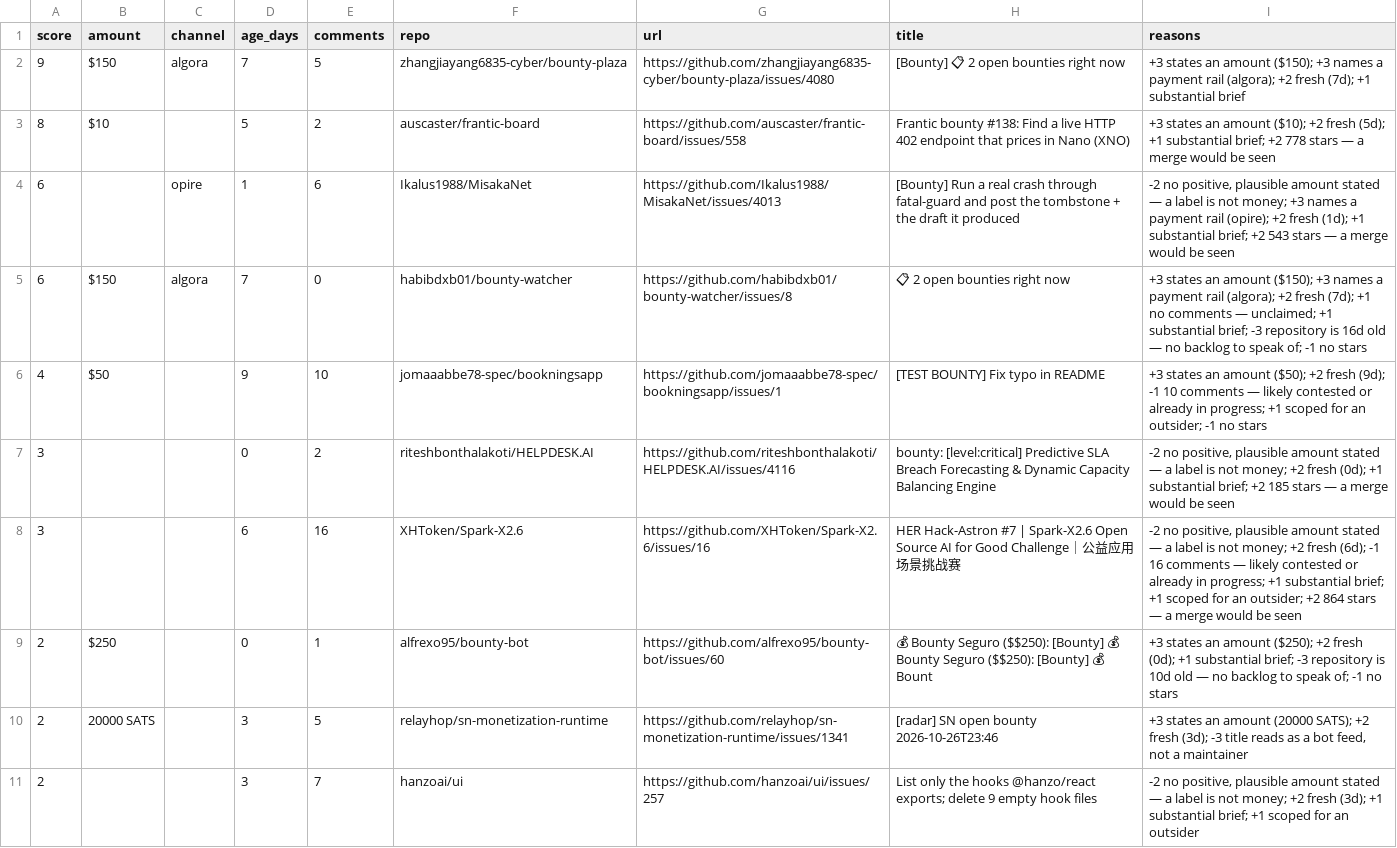
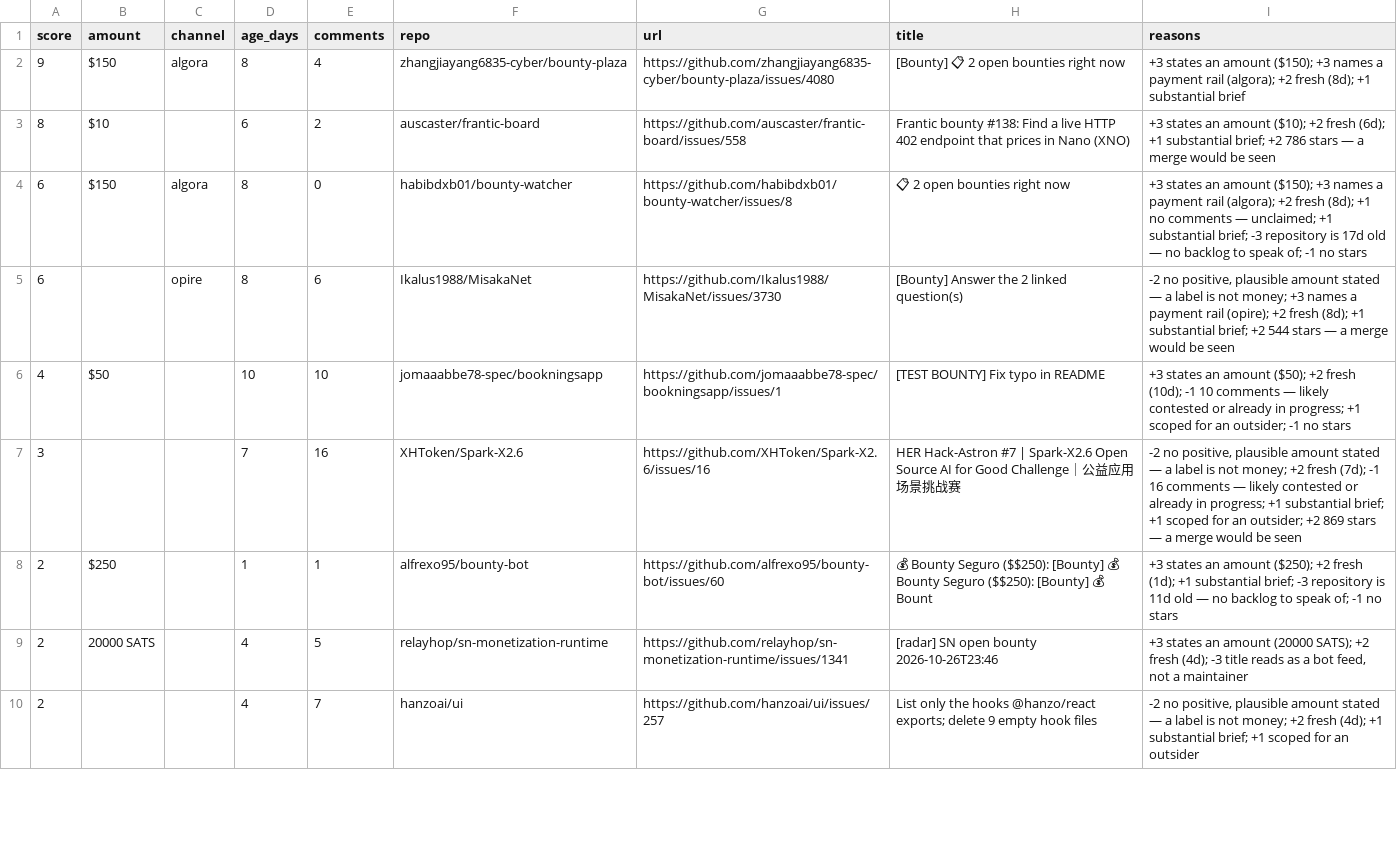
Before and after one commit to Kairose-master/handsel, a CSV file: data/demand-census/leads.csv, drawn as a sheet; only a part is shown; the diff covers the shown part only.

Commit message:
data(census): 2026-10-30

```diff
--- a/data/demand-census/leads.csv
+++ b/data/demand-census/leads.csv
@@ -1,11 +1,10 @@
 score,amount,channel,age_days,comments,repo,url,title,reasons
-9,$150,algora,7,5,zhangjiayang6835-cyber/bounty-plaza,https://github.com/zhangjiayang6835-cyber/bounty-plaza/issues/4080,[Bounty] 📋 2 open bounties right now,+3 states an amount ($150); +3 names a payment rail (algora); +2 fresh (7d); +1 substantial brief
-8,$10,,5,2,auscaster/frantic-board,https://github.com/auscaster/frantic-board/issues/558,Frantic bounty #138: Find a live HTTP 402 endpoint that prices in Nano (XNO),+3 states an amount ($10); +2 fresh (5d); +1 substantial brief; +2 778 stars — a merge would be seen
-6,,opire,1,6,Ikalus1988/MisakaNet,https://github.com/Ikalus1988/MisakaNet/issues/4013,[Bounty] Run a real crash through fatal-guard and post the tombstone + the draft it produced,"-2 no positive, plausible amount stated — a label is not money; +3 names a payment rail (opire); +2 fresh (1d); +1 substantial brief; +2 543 stars — a merge would be seen"
-6,$150,algora,7,0,habibdxb01/bounty-watcher,https://github.com/habibdxb01/bounty-watcher/issues/8,📋 2 open bounties right now,+3 states an amount ($150); +3 names a payment rail (algora); +2 fresh (7d); +1 no comments — unclaimed; +1 substantial brief; -3 repository is 16d old — no backlog to speak of; -1 no stars
-4,$50,,9,10,jomaaabbe78-spec/bookningsapp,https://github.com/jomaaabbe78-spec/bookningsapp/issues/1,[TEST BOUNTY] Fix typo in README,+3 states an amount ($50); +2 fresh (9d); -1 10 comments — likely contested or already in progress; +1 scoped for an outsider; -1 no stars
-3,,,0,2,riteshbonthalakoti/HELPDESK.AI,https://github.com/riteshbonthalakoti/HELPDESK.AI/issues/4116,bounty: [level:critical] Predictive SLA Breach Forecasting & Dynamic Capacity Balancing Engine,"-2 no positive, plausible amount stated — a label is not money; +2 fresh (0d); +1 substantial brief; +2 185 stars — a merge would be seen"
-3,,,6,16,XHToken/Spark-X2.6,https://github.com/XHToken/Spark-X2.6/issues/16,HER Hack-Astron #7 | Spark-X2.6 Open Source AI for Good Challenge｜公益应用场景挑战赛,"-2 no positive, plausible amount stated — a label is not money; +2 fresh (6d); -1 16 comments — likely contested or already in progress; +1 substantial brief; +1 scoped for an outsider; +2 864 stars — a merge would be seen"
-2,$250,,0,1,alfrexo95/bounty-bot,https://github.com/alfrexo95/bounty-bot/issues/60,💰 Bounty Seguro ($$250): [Bounty] 💰 Bounty Seguro ($$250): [Bounty] 💰 Bount,+3 states an amount ($250); +2 fresh (0d); +1 substantial brief; -3 repository is 10d old — no backlog to speak of; -1 no stars
-2,20000 SATS,,3,5,relayhop/sn-monetization-runtime,https://github.com/relayhop/sn-monetization-runtime/issues/1341,[radar] SN open bounty 2026-10-26T23:46,"+3 states an amount (20000 SATS); +2 fresh (3d); -3 title reads as a bot feed, not a maintainer"
-2,,,3,7,hanzoai/ui,https://github.com/hanzoai/ui/issues/257,List only the hooks @hanzo/react exports; delete 9 empty hook files,"-2 no positive, plausible amount stated — a label is not money; +2 fresh (3d); +1 substantial brief; +1 scoped for an outsider"
+9,$150,algora,8,4,zhangjiayang6835-cyber/bounty-plaza,https://github.com/zhangjiayang6835-cyber/bounty-plaza/issues/4080,[Bounty] 📋 2 open bounties right now,+3 states an amount ($150); +3 names a payment rail (algora); +2 fresh (8d); +1 substantial brief
+8,$10,,6,2,auscaster/frantic-board,https://github.com/auscaster/frantic-board/issues/558,Frantic bounty #138: Find a live HTTP 402 endpoint that prices in Nano (XNO),+3 states an amount ($10); +2 fresh (6d); +1 substantial brief; +2 786 stars — a merge would be seen
+6,$150,algora,8,0,habibdxb01/bounty-watcher,https://github.com/habibdxb01/bounty-watcher/issues/8,📋 2 open bounties right now,+3 states an amount ($150); +3 names a payment rail (algora); +2 fresh (8d); +1 no comments — unclaimed; +1 substantial brief; -3 repository is 17d old — no backlog to speak of; -1 no stars
+6,,opire,8,6,Ikalus1988/MisakaNet,https://github.com/Ikalus1988/MisakaNet/issues/3730,[Bounty] Answer the 2 linked question(s),"-2 no positive, plausible amount stated — a label is not money; +3 names a payment rail (opire); +2 fresh (8d); +1 substantial brief; +2 544 stars — a merge would be seen"
+4,$50,,10,10,jomaaabbe78-spec/bookningsapp,https://github.com/jomaaabbe78-spec/bookningsapp/issues/1,[TEST BOUNTY] Fix typo in README,+3 states an amount ($50); +2 fresh (10d); -1 10 comments — likely contested or already in progress; +1 scoped for an outsider; -1 no stars
+3,,,7,16,XHToken/Spark-X2.6,https://github.com/XHToken/Spark-X2.6/issues/16,HER Hack-Astron #7 | Spark-X2.6 Open Source AI for Good Challenge｜公益应用场景挑战赛,"-2 no positive, plausible amount stated — a label is not money; +2 fresh (7d); -1 16 comments — likely contested or already in progress; +1 substantial brief; +1 scoped for an outsider; +2 869 stars — a merge would be seen"
+2,$250,,1,1,alfrexo95/bounty-bot,https://github.com/alfrexo95/bounty-bot/issues/60,💰 Bounty Seguro ($$250): [Bounty] 💰 Bounty Seguro ($$250): [Bounty] 💰 Bount,+3 states an amount ($250); +2 fresh (1d); +1 substantial brief; -3 repository is 11d old — no backlog to speak of; -1 no stars
+2,20000 SATS,,4,5,relayhop/sn-monetization-runtime,https://github.com/relayhop/sn-monetization-runtime/issues/1341,[radar] SN open bounty 2026-10-26T23:46,"+3 states an amount (20000 SATS); +2 fresh (4d); -3 title reads as a bot feed, not a maintainer"
+2,,,4,7,hanzoai/ui,https://github.com/hanzoai/ui/issues/257,List only the hooks @hanzo/react exports; delete 9 empty hook files,"-2 no positive, plausible amount stated — a label is not money; +2 fresh (4d); +1 substantial brief; +1 scoped for an outsider"
```
Also changed, not shown: 2 added rows, 2 removed rows and 24 edited cells elsewhere in this file.
